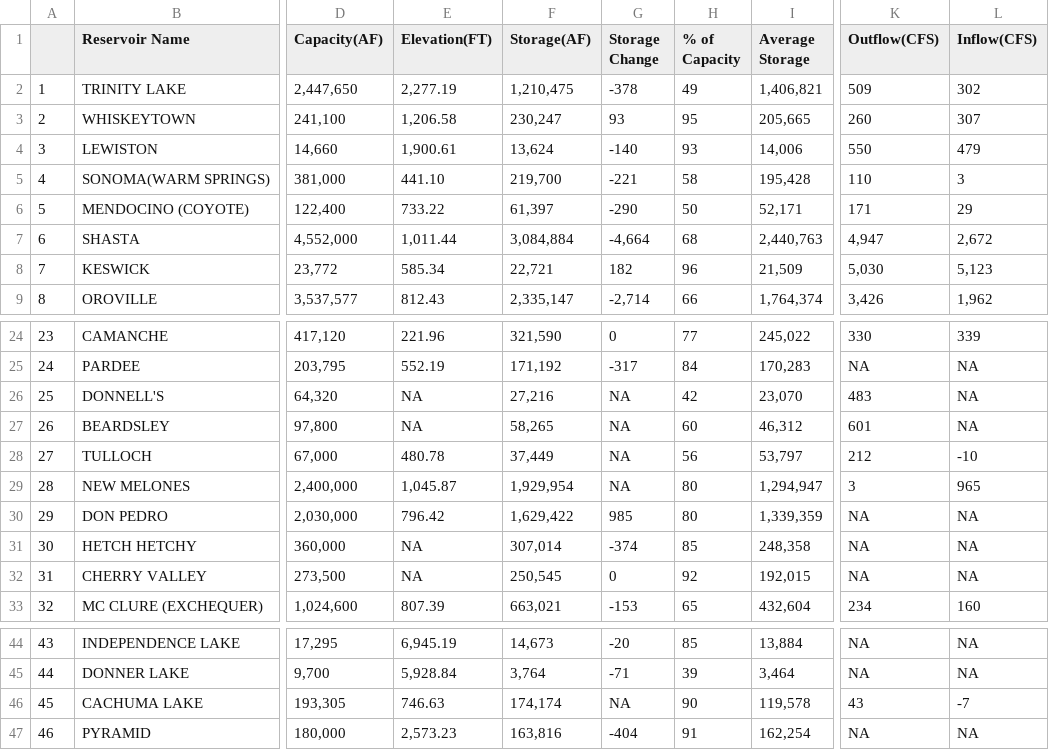
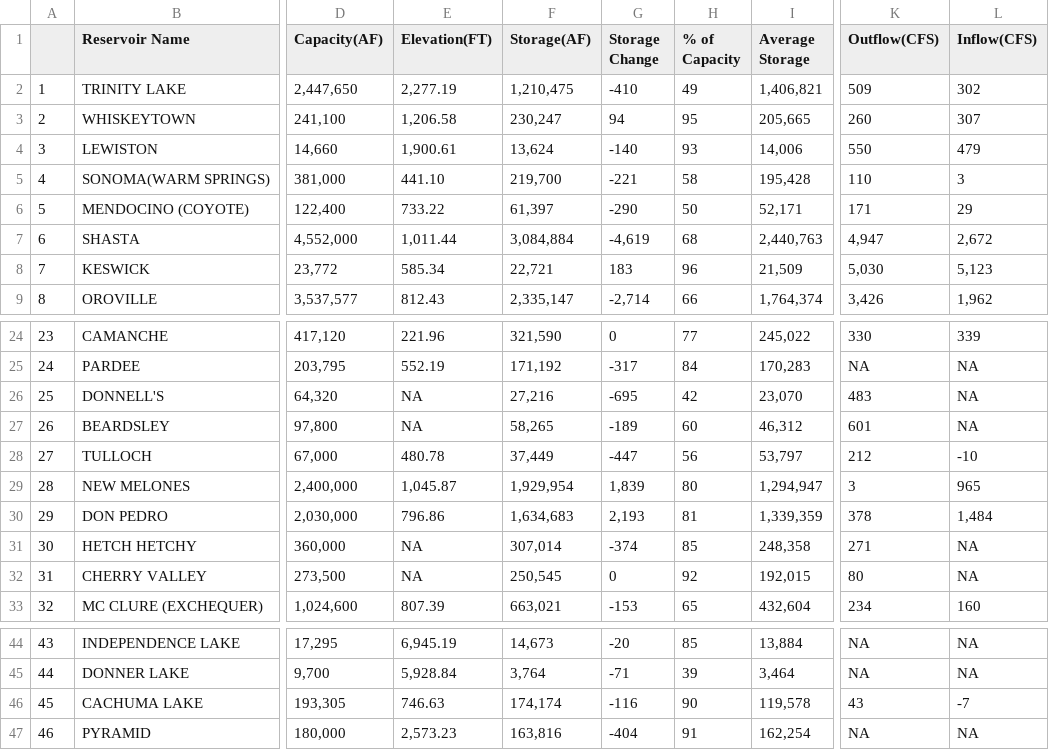
Before and after one commit to abcotvdata/CA-weather-tracker, a CSV file: reservoir_table.csv, drawn as a sheet; only a part is shown, gaps mark what is left out; the diff names each change by its address in the sheet, - before the commit and + after, or states it on an @@ line.

```diff
--- a/reservoir_table.csv
+++ b/reservoir_table.csv
-G2 (Storage Change): -378
+G2 (Storage Change): -410
-G3 (Storage Change): 93
+G3 (Storage Change): 94
-G7 (Storage Change): -4,664
+G7 (Storage Change): -4,619
-G8 (Storage Change): 182
+G8 (Storage Change): 183
-G26 (Storage Change): NA
+G26 (Storage Change): -695
-G27 (Storage Change): NA
+G27 (Storage Change): -189
-G28 (Storage Change): NA
+G28 (Storage Change): -447
-G29 (Storage Change): NA
+G29 (Storage Change): 1,839
-E30 (Elevation(FT)): 796.42
+E30 (Elevation(FT)): 796.86
-F30 (Storage(AF)): 1,629,422
+F30 (Storage(AF)): 1,634,683
-G30 (Storage Change): 985
+G30 (Storage Change): 2,193
-H30 (% of Capacity): 80
+H30 (% of Capacity): 81
-K30 (Outflow(CFS)): NA
+K30 (Outflow(CFS)): 378
-L30 (Inflow(CFS)): NA
+L30 (Inflow(CFS)): 1,484
-K31 (Outflow(CFS)): NA
+K31 (Outflow(CFS)): 271
-K32 (Outflow(CFS)): NA
+K32 (Outflow(CFS)): 80
-G46 (Storage Change): NA
+G46 (Storage Change): -116
```
Also changed, not shown: 1 other file.
